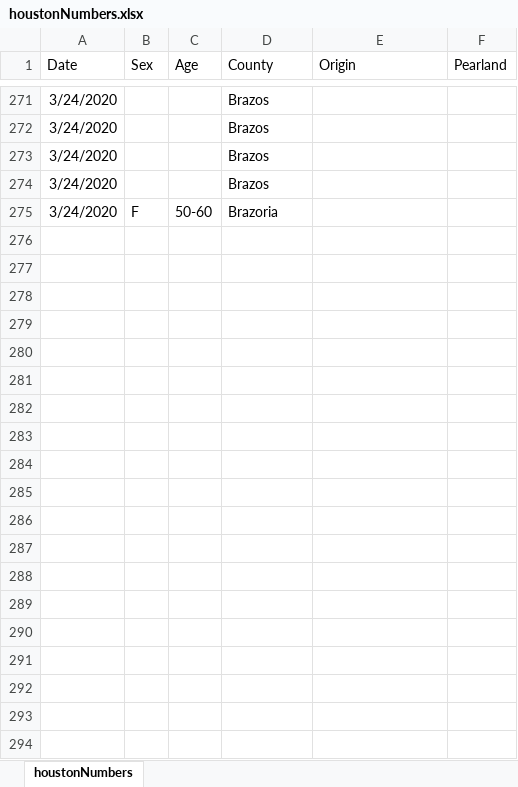
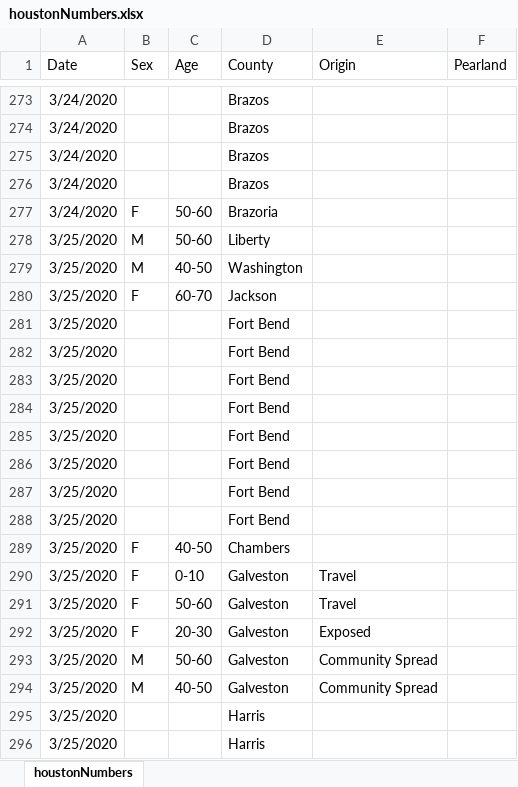
Before and after one commit to Hacky-The-Sheep/Houston-Covid19-Data-Analysis, an Excel workbook: houstonNumbers.xlsx, sheet houstonNumbers, drawn as a sheet; only a part is shown, gaps mark what is left out; values as stored, in another font and other column widths than the file's, no borders; the diff covers the shown part only; the diff names each change by its address in the sheet, - before the commit and + after, or states it on an @@ line.

Commit message:
Added data from 3/25/2020

```diff
--- a/houstonNumbers.xlsx (sheet houstonNumbers)
+++ b/houstonNumbers.xlsx (sheet houstonNumbers)
+row 278: 3/25/2020 | M | 50-60 | Liberty
+row 279: 3/25/2020 | M | 40-50 | Washington
+row 280: 3/25/2020 | F | 60-70 | Jackson
+row 281: 3/25/2020 |  |  | Fort Bend
+row 282: 3/25/2020 |  |  | Fort Bend
+row 283: 3/25/2020 |  |  | Fort Bend
+row 284: 3/25/2020 |  |  | Fort Bend
+row 285: 3/25/2020 |  |  | Fort Bend
+row 286: 3/25/2020 |  |  | Fort Bend
+row 287: 3/25/2020 |  |  | Fort Bend
+row 288: 3/25/2020 |  |  | Fort Bend
+row 289: 3/25/2020 | F | 40-50 | Chambers
+row 290: 3/25/2020 | F | 0-10 | Galveston | Travel
+row 291: 3/25/2020 | F | 50-60 | Galveston | Travel
+row 292: 3/25/2020 | F | 20-30 | Galveston | Exposed
+row 293: 3/25/2020 | M | 50-60 | Galveston | Community Spread
+row 294: 3/25/2020 | M | 40-50 | Galveston | Community Spread
+row 295: 3/25/2020 |  |  | Harris
+row 296: 3/25/2020 |  |  | Harris
```
Also changed, not shown: 71 added rows elsewhere in this sheet, 1 other file.
